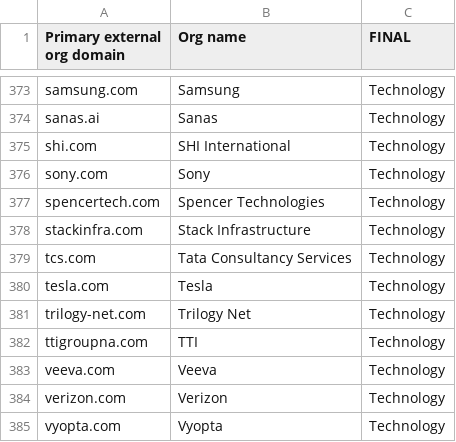
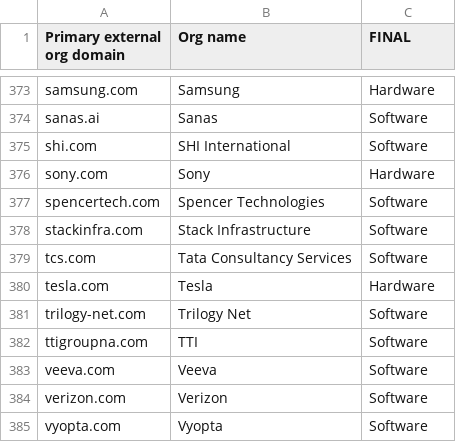
Before and after one commit to fmillerrzero/gong-wizard-web, a CSV file: normalized_orgs.csv, drawn as a sheet; only a part is shown, gaps mark what is left out; the diff covers the shown part only; the diff names each change by its address in the sheet, - before the commit and + after, or states it on an @@ line.

```diff
--- a/normalized_orgs.csv
+++ b/normalized_orgs.csv
-C373 (FINAL): Technology
+C373 (FINAL): Hardware
-C374:C375 (FINAL): Technology
+C374:C375 (FINAL): Software
-C376 (FINAL): Technology
+C376 (FINAL): Hardware
-C377:C379 (FINAL): Technology
+C377:C379 (FINAL): Software
-C380 (FINAL): Technology
+C380 (FINAL): Hardware
-C381:C385 (FINAL): Technology
+C381:C385 (FINAL): Software
```
Also changed, not shown: 27 edited cells elsewhere in this file, industry_mapping.csv, 3 other files.
